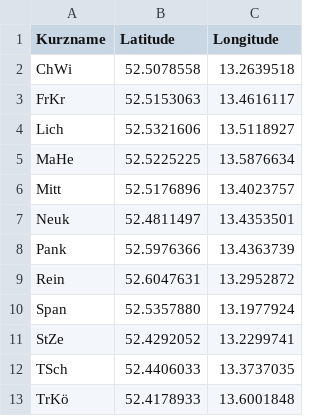
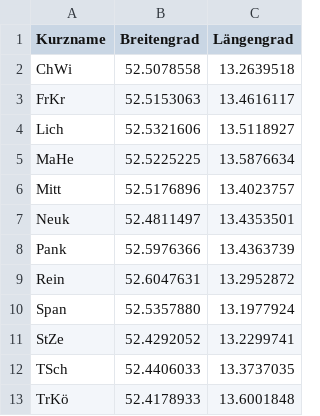
Before and after one commit to Tatirmp/Coursera_Capstone, a CSV file: Berlin_Bezirk.csv, drawn as a sheet.

Commit message:
Update Berlin_Bezirk.csv

```diff
--- a/Berlin_Bezirk.csv
+++ b/Berlin_Bezirk.csv
@@ -1,2 +1,2 @@
-Kurzname,Latitude,Longitude
+Kurzname,Breitengrad,Längengrad
 ChWi,52.5078558,13.2639518
```
